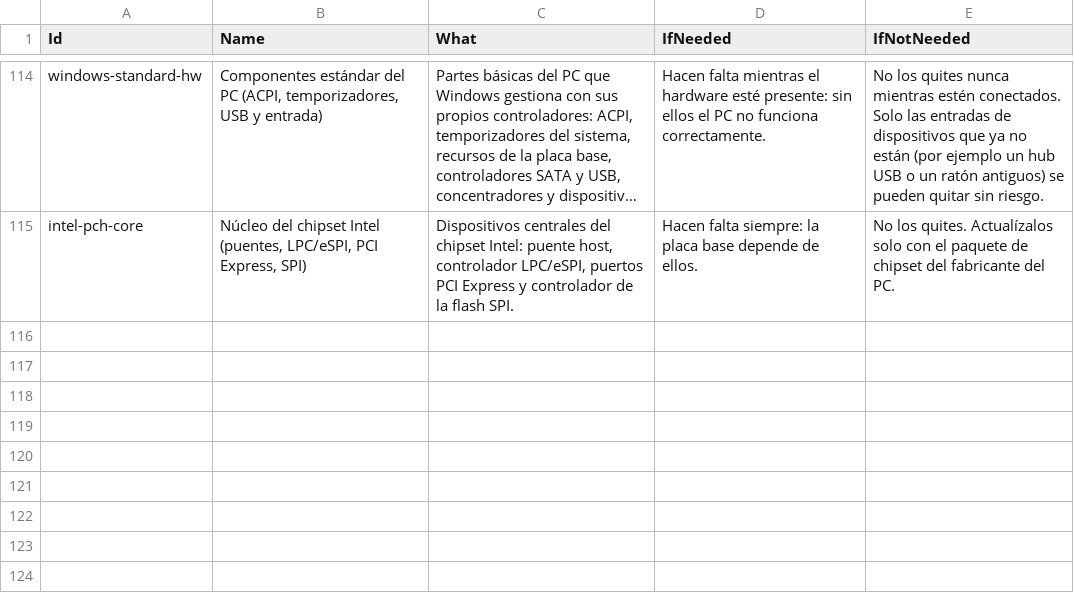
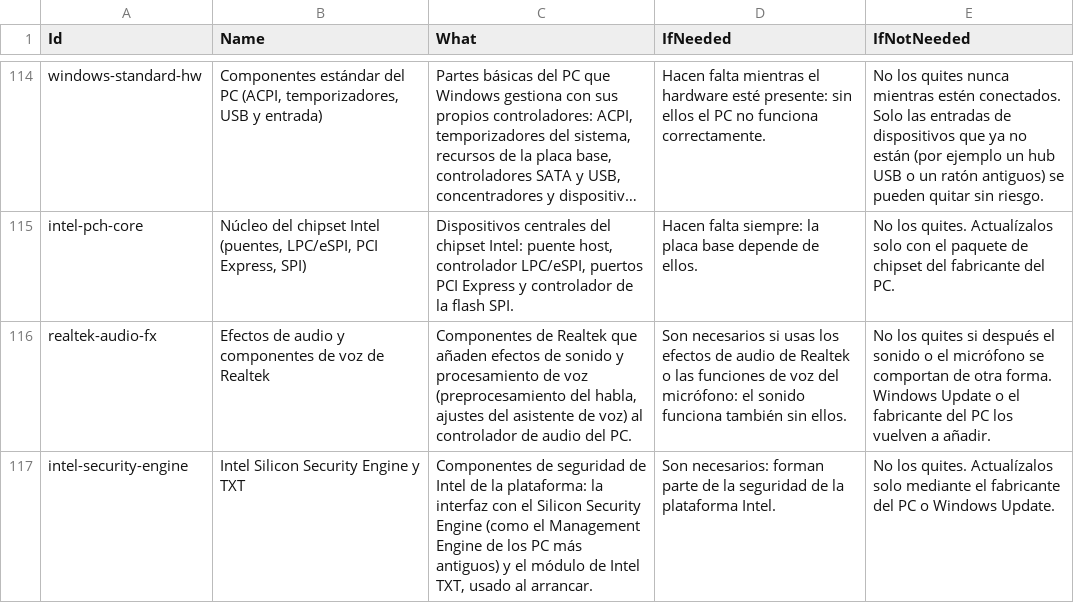
Before and after one commit to zuwann/devvy, a CSV file: kb/knowledge.es.csv, drawn as a sheet; only a part is shown, gaps mark what is left out; long unchanged cells end in …; the diff names each change by its address in the sheet, - before the commit and + after, or states it on an @@ line.

```diff
--- a/kb/knowledge.es.csv
+++ b/kb/knowledge.es.csv
+row 116: realtek-audio-fx | Efectos de audio y componentes de voz de Realtek | Componentes de Realtek que añaden efectos de sonido y procesamiento de voz (preprocesamiento del habla, ajustes del asistente de voz) al controlador de audio del PC. | Son necesarios si usas los efectos de audio de Realtek o las funciones de voz del micrófono: el sonido funciona también sin ellos. | No los quites si después el sonido o el micrófono se comportan de otra forma. Windows Update o el fabricante del PC los vuelven a añadir.
+row 117: intel-security-engine | Intel Silicon Security Engine y TXT | Componentes de seguridad de Intel de la plataforma: la interfaz con el Silicon Security Engine (como el Management Engine de los PC más antiguos) y el módulo de Intel TXT, usado al arrancar. | Son necesarios: forman parte de la seguridad de la plataforma Intel. | No los quites. Actualízalos solo mediante el fabricante del PC o Windows Update.
```
Also changed, not shown: kb/knowledge.csv, kb/knowledge.de.csv, 3 other files.
